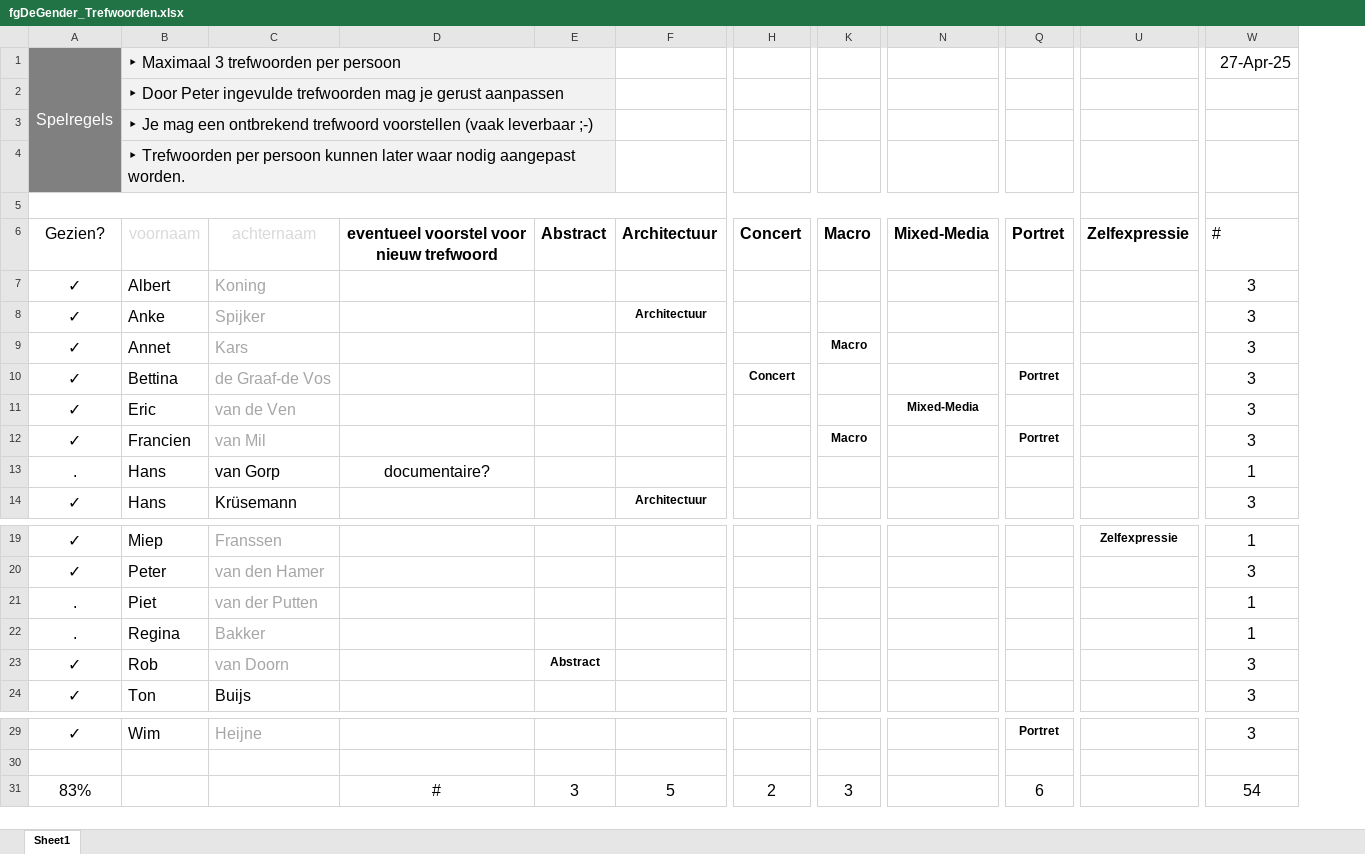
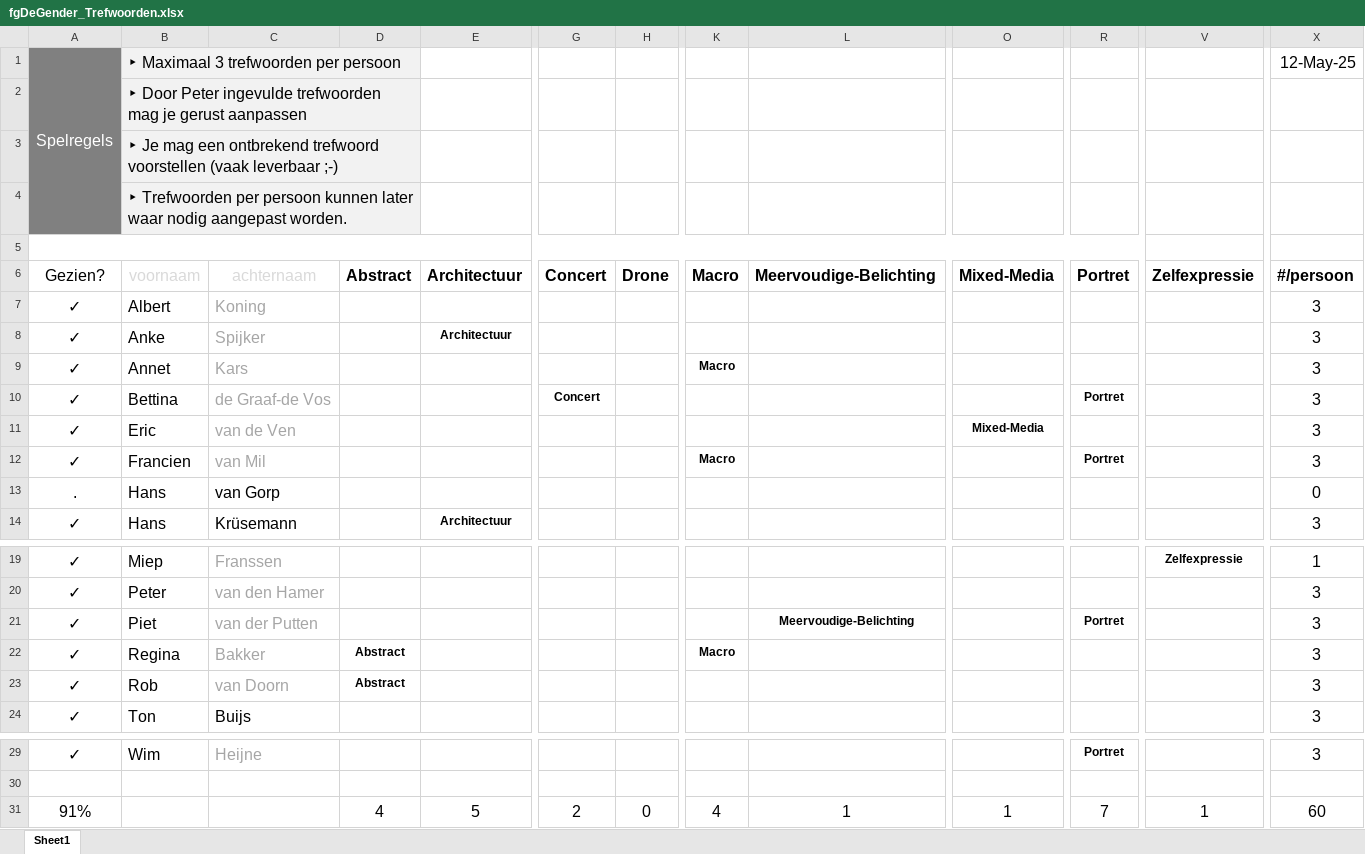
Before and after one commit to vdhamer/Photo-Club-Hub, an Excel workbook: JSON/fgDeGender_Trefwoorden.xlsx, sheet Sheet1, drawn as a sheet; only a part is shown, gaps mark what is left out; values as stored, in another font and other column widths than the file's, no borders; conditional formats and table styles not drawn; removed rows and columns are numbered as before the commit, all else as after; ↵ is a line break in a cell; the diff names each change by its address in the sheet, - before the commit and + after, or states it on an @@ line.

```diff
--- a/JSON/fgDeGender_Trefwoorden.xlsx (sheet Sheet1)
+++ b/JSON/fgDeGender_Trefwoorden.xlsx (sheet Sheet1)
-column D, rows 6-13: eventueel voorstel voor ↵ nieuw trefwoord |  |  |  |  |  |  | documentaire?; row 31: #
+column H, row 6: Drone; row 31: 0
+column L, row 6: Meervoudige-Belichting; row 21: Meervoudige-Belichting; row 31: 1
-X1: 27-Apr-25
+X1: 12-May-25
-X6: #
+X6: #/persoon
-X6 bold: off
+X6 bold: on
-X13: 1
+X13: 0
-A21:A22: .
+A21:A22: ✓
-R21: (empty)
+R21: Portret
-X21:X22: 1
+X21:X22: 3
-D22: (empty)
+D22: Abstract
-K22: (empty)
+K22: Macro
-A31: 83%
+A31: 91%
-D31: 3
+D31: 4
-K31: 3
+K31: 4
-O31: (empty)
+O31: 1
-R31: 6
+R31: 7
-V31: (empty)
+V31: 1
-X31: 54
+X31: 60
```
Also changed, not shown: formulas that keep their value, 3 other files.
